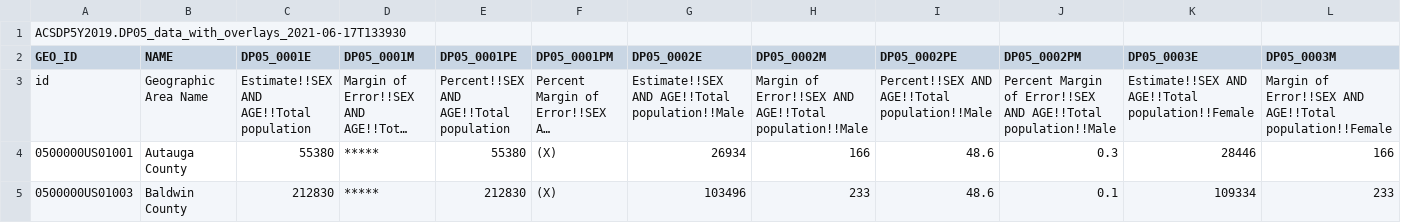
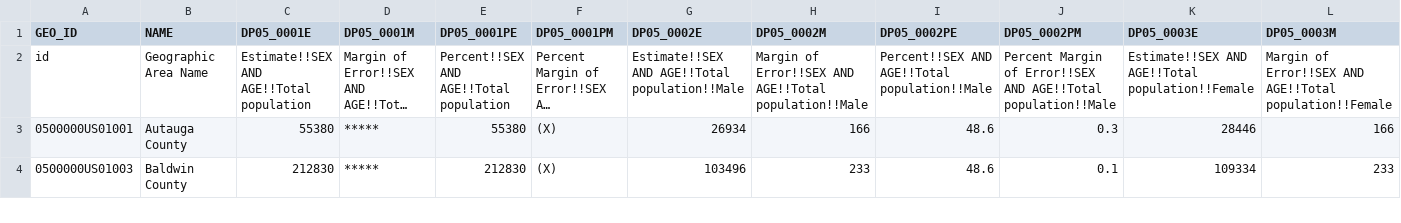
Before and after one commit to cob224/stemsi, a CSV file: alrace.csv, drawn as a sheet; only a part is shown; long unchanged cells end in …; rows hold the shown columns only; the diff names each change by its address in the sheet, - before the commit and + after, or states it on an @@ line.

Commit message:
Update alrace.csv

```diff
--- a/alrace.csv
+++ b/alrace.csv
-row 1: ACSDP5Y2019.DP05_data_with_overlays_2021-06-17T133930
```
